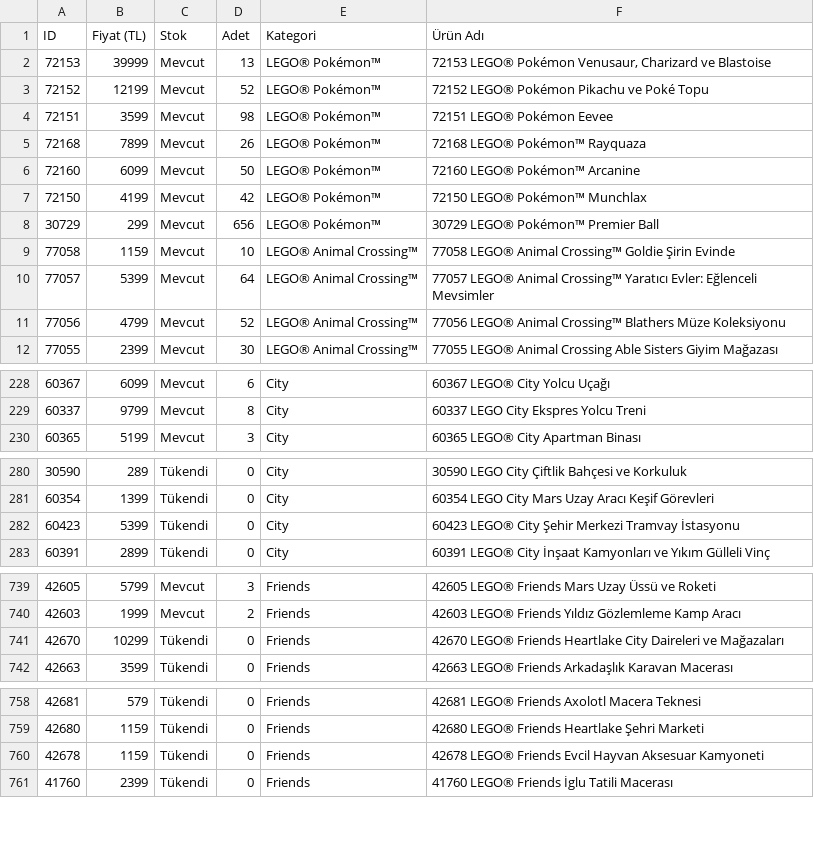
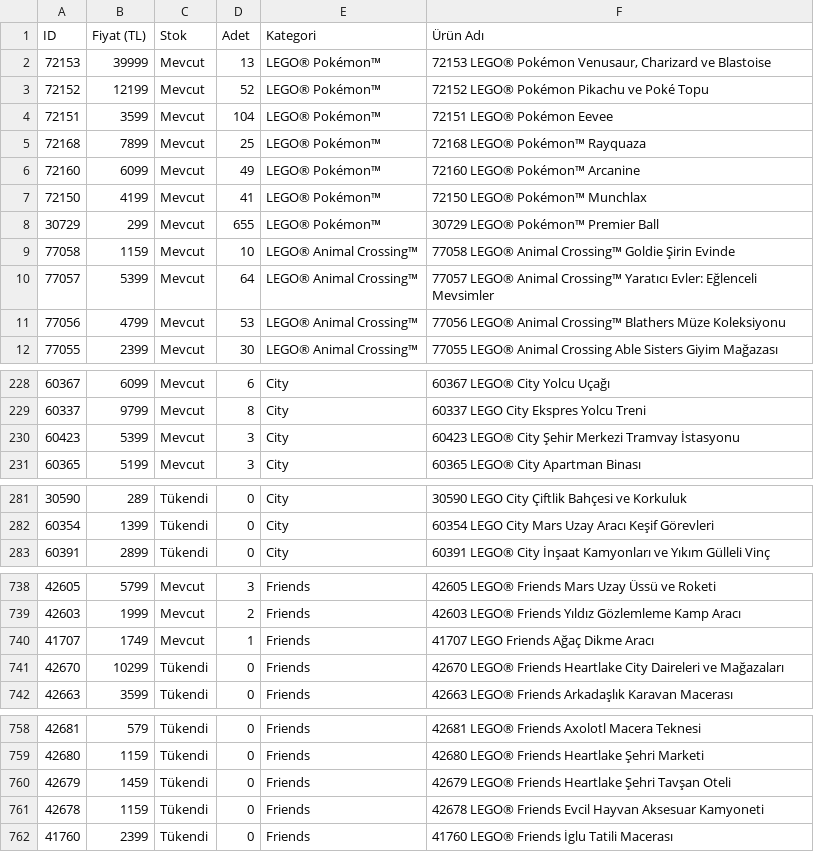
Before and after one commit to mehranyavari/woocommerce-stock-scraper, a CSV file: output/lego-products.csv, drawn as a sheet; only a part is shown, gaps mark what is left out; the diff covers the shown part only.

```diff
--- a/output/lego-products.csv
+++ b/output/lego-products.csv
@@ -3,10 +3,10 @@ ID,Fiyat (TL),Stok,Adet,Kategori,Ürün Adı
 72152,12199,Mevcut,52,"LEGO® Pokémon™","72152 LEGO® Pokémon Pikachu ve Poké Topu"
-72151,3599,Mevcut,98,"LEGO® Pokémon™","72151 LEGO® Pokémon Eevee"
-72168,7899,Mevcut,26,"LEGO® Pokémon™","72168 LEGO® Pokémon™ Rayquaza"
-72160,6099,Mevcut,50,"LEGO® Pokémon™","72160 LEGO® Pokémon™ Arcanine"
-72150,4199,Mevcut,42,"LEGO® Pokémon™","72150 LEGO® Pokémon™ Munchlax"
-30729,299,Mevcut,656,"LEGO® Pokémon™","30729 LEGO® Pokémon™ Premier Ball"
+72151,3599,Mevcut,104,"LEGO® Pokémon™","72151 LEGO® Pokémon Eevee"
+72168,7899,Mevcut,25,"LEGO® Pokémon™","72168 LEGO® Pokémon™ Rayquaza"
+72160,6099,Mevcut,49,"LEGO® Pokémon™","72160 LEGO® Pokémon™ Arcanine"
+72150,4199,Mevcut,41,"LEGO® Pokémon™","72150 LEGO® Pokémon™ Munchlax"
+30729,299,Mevcut,655,"LEGO® Pokémon™","30729 LEGO® Pokémon™ Premier Ball"
 77058,1159,Mevcut,10,"LEGO® Animal Crossing™","77058 LEGO® Animal Crossing™ Goldie Şirin Evinde"
 77057,5399,Mevcut,64,"LEGO® Animal Crossing™","77057 LEGO® Animal Crossing™ Yaratıcı Evler: Eğlenceli Mevsimler"
-77056,4799,Mevcut,52,"LEGO® Animal Crossing™","77056 LEGO® Animal Crossing™ Blathers Müze Koleksiyonu"
+77056,4799,Mevcut,53,"LEGO® Animal Crossing™","77056 LEGO® Animal Crossing™ Blathers Müze Koleksiyonu"
 77055,2399,Mevcut,30,"LEGO® Animal Crossing™","77055 LEGO® Animal Crossing Able Sisters Giyim Mağazası"
@@ -229,2 +229,3 @@ ID,Fiyat (TL),Stok,Adet,Kategori,Ürün Adı
 60337,9799,Mevcut,8,"City","60337 LEGO City Ekspres Yolcu Treni"
+60423,5399,Mevcut,3,"City","60423 LEGO® City Şehir Merkezi Tramvay İstasyonu"
 60365,5199,Mevcut,3,"City","60365 LEGO® City Apartman Binası"
@@ -281,3 +282,2 @@ ID,Fiyat (TL),Stok,Adet,Kategori,Ürün Adı
 60354,1399,Tükendi,0,"City","60354 LEGO City Mars Uzay Aracı Keşif Görevleri"
-60423,5399,Tükendi,0,"City","60423 LEGO® City Şehir Merkezi Tramvay İstasyonu"
 60391,2899,Tükendi,0,"City","60391 LEGO® City İnşaat Kamyonları ve Yıkım Gülleli Vinç"
@@ -740,2 +739,3 @@ ID,Fiyat (TL),Stok,Adet,Kategori,Ürün Adı
 42603,1999,Mevcut,2,"Friends","42603 LEGO® Friends Yıldız Gözlemleme Kamp Aracı"
+41707,1749,Mevcut,1,"Friends","41707 LEGO Friends Ağaç Dikme Aracı"
 42670,10299,Tükendi,0,"Friends","42670 LEGO® Friends Heartlake City Daireleri ve Mağazaları"
@@ -759,2 +759,3 @@ ID,Fiyat (TL),Stok,Adet,Kategori,Ürün Adı
 42680,1159,Tükendi,0,"Friends","42680 LEGO® Friends Heartlake Şehri Marketi"
+42679,1459,Tükendi,0,"Friends","42679 LEGO® Friends Heartlake Şehri Tavşan Oteli"
 42678,1159,Tükendi,0,"Friends","42678 LEGO® Friends Evcil Hayvan Aksesuar Kamyoneti"
```
Also changed, not shown: 6 added rows, 8 removed rows and 62 edited cells elsewhere in this file, 2 other files.
